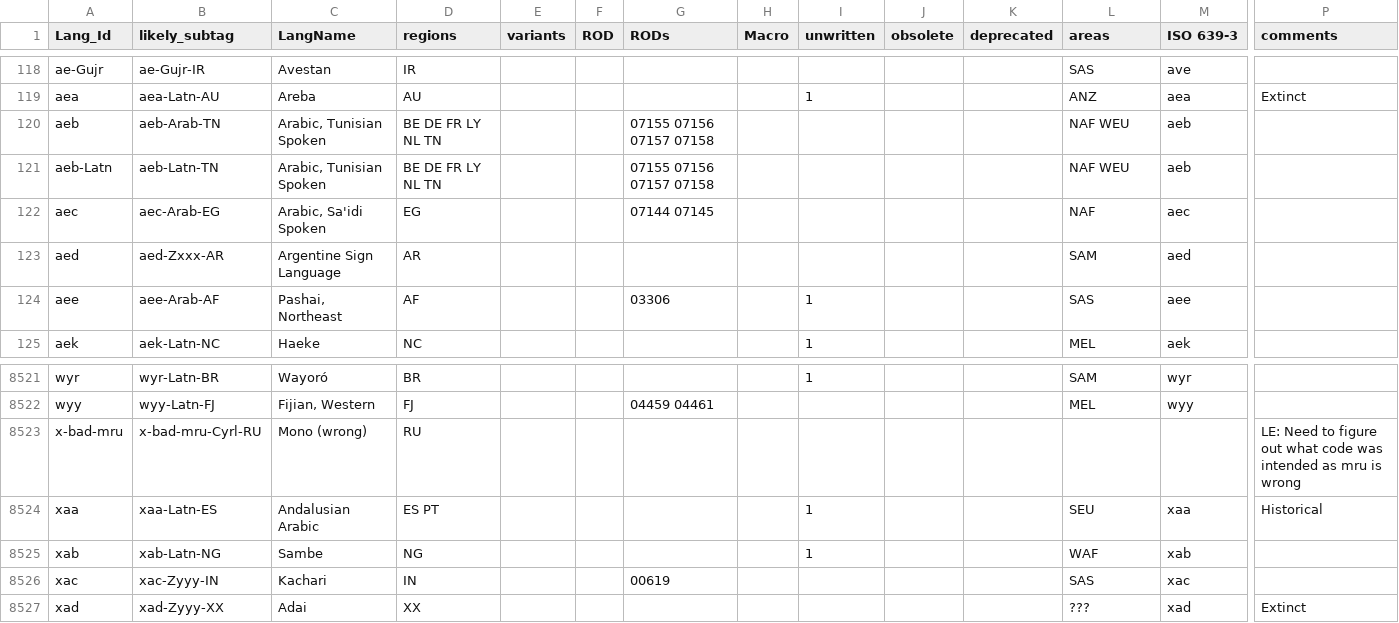
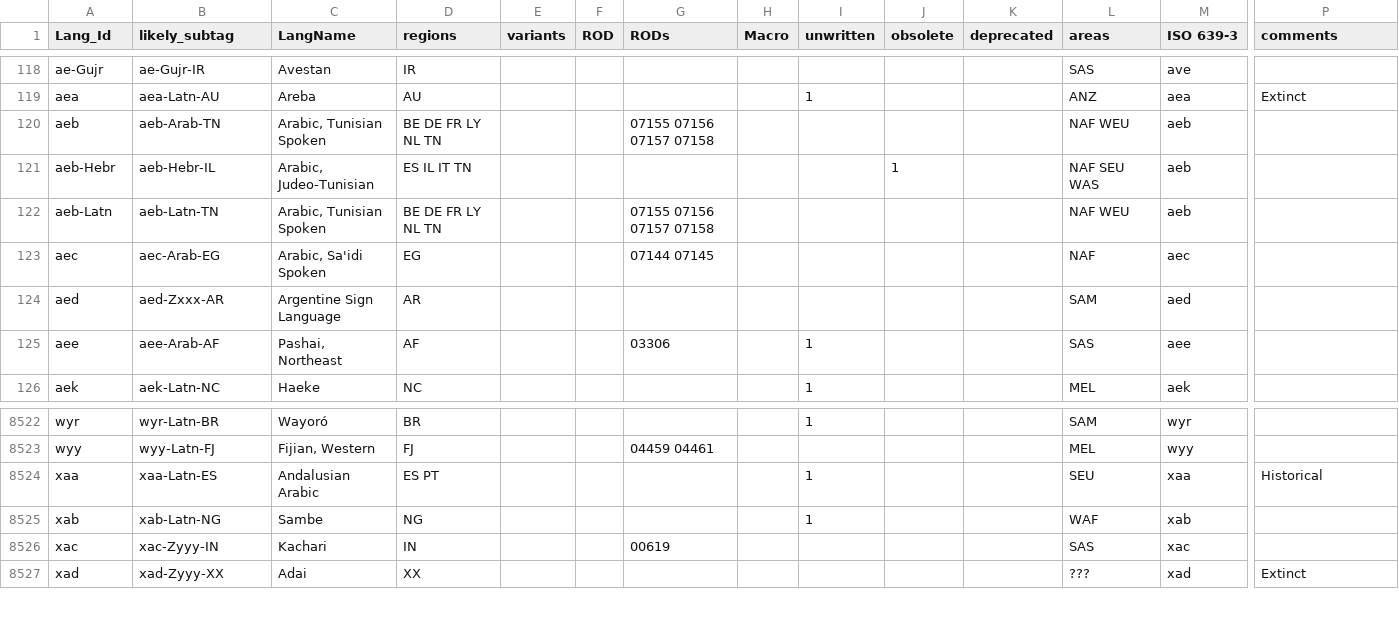
Before and after one commit to silnrsi/langtags, a CSV file: source/langtags.csv, drawn as a sheet; only a part is shown, gaps mark what is left out; removed rows and columns are numbered as before the commit, all else as after; rows hold the shown columns only; the diff names each change by its address in the sheet, - before the commit and + after, or states it on an @@ line.

```diff
--- a/source/langtags.csv
+++ b/source/langtags.csv
+row 121: aeb-Hebr | aeb-Hebr-IL | Arabic, Judeo-Tunisian | ES IL IT TN |  |  |  |  |  | 1 |  | NAF SEU WAS | aeb
-row 8523: x-bad-mru | x-bad-mru-Cyrl-RU | Mono (wrong) | RU |  |  |  |  |  |  |  |  |  | LE: Need to figure out what code was intended as mru is wrong
```
Also changed, not shown: 2 other files.
